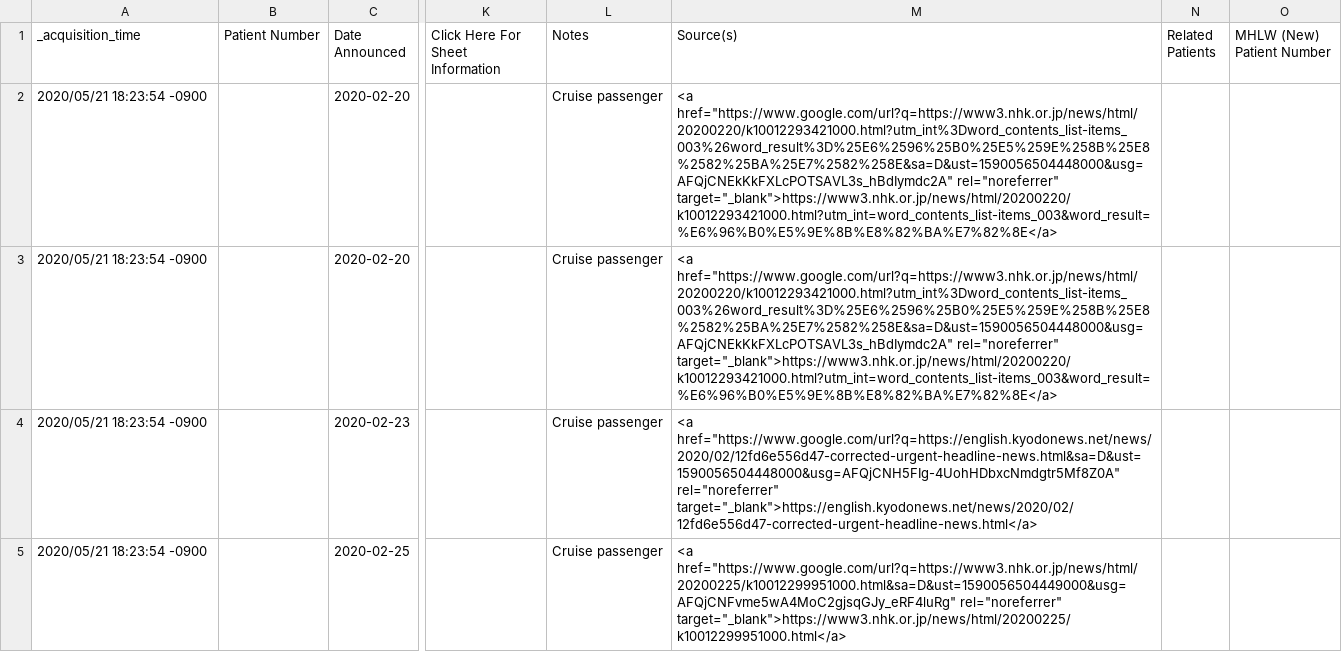
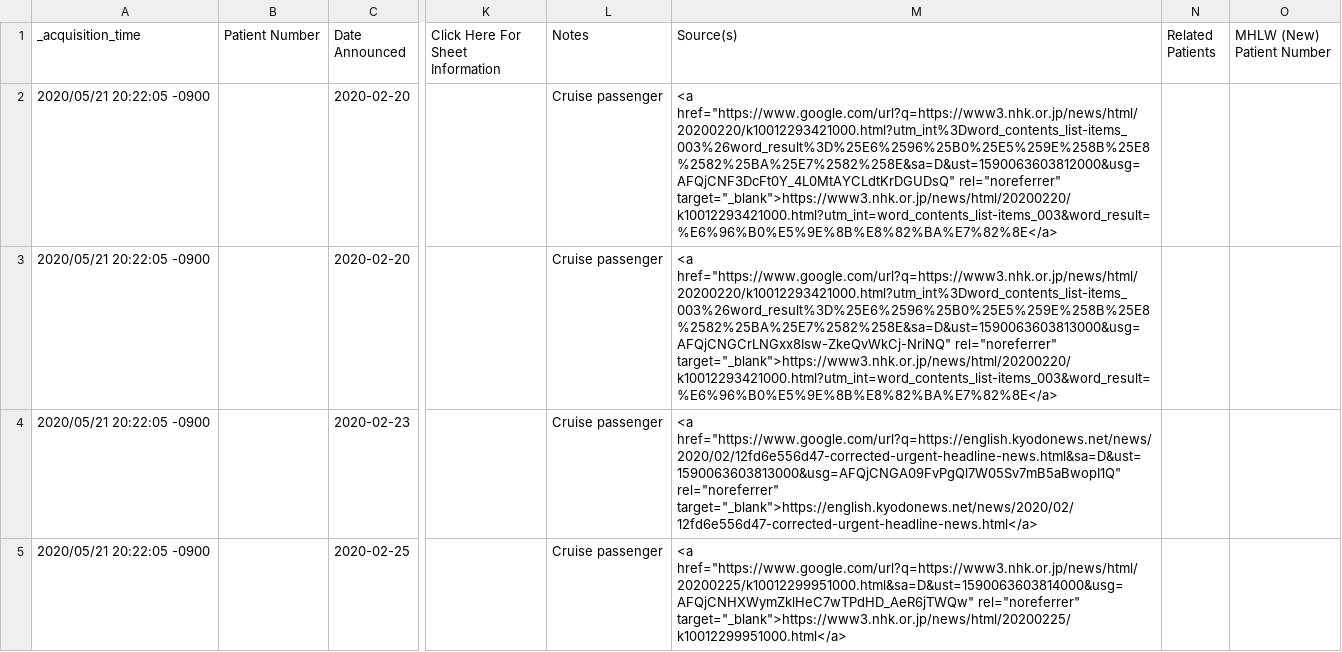
Before and after one commit to s-yamano/Splunk-COVID19-Japan, a CSV file: covid19-japan/lookups/Diamond_Princess_Patient_Data.csv, drawn as a sheet; only a part is shown, gaps mark what is left out; the diff covers the shown part only; the diff names each change by its address in the sheet, - before the commit and + after, or states it on an @@ line.

```diff
--- a/covid19-japan/lookups/Diamond_Princess_Patient_Data.csv
+++ b/covid19-japan/lookups/Diamond_Princess_Patient_Data.csv
-A2:A5 (_acquisition_time): 2020/05/21 18:23:54 -0900
+A2:A5 (_acquisition_time): 2020/05/21 20:22:05 -0900
-M2 (Source(s)): <a href="https://www.google.com/url?q=https://www3.nhk.or.jp/news/html/20200220/k10012293421000.html?utm_int%3Dword_contents_list-items_003%26word_result%3D%25E6%2596%25B0%25E5%259E%258B%25E8%2582%25BA%25E7%2582%258E&sa=D&ust=1590056504448000&usg=AFQjCNEkKkFXLcPOTSAVL3s_hBdIymdc2A" rel="noreferrer" target="_blank">https://www3.nhk.or.jp/news/html/20200220/k10012293421000.html?utm_int=word_contents_list-items_003&word_result=%E6%96%B0%E5%9E%8B%E8%82%BA%E7%82%8E</a>
+M2 (Source(s)): <a href="https://www.google.com/url?q=https://www3.nhk.or.jp/news/html/20200220/k10012293421000.html?utm_int%3Dword_contents_list-items_003%26word_result%3D%25E6%2596%25B0%25E5%259E%258B%25E8%2582%25BA%25E7%2582%258E&sa=D&ust=1590063603812000&usg=AFQjCNF3DcFt0Y_4L0MtAYCLdtKrDGUDsQ" rel="noreferrer" target="_blank">https://www3.nhk.or.jp/news/html/20200220/k10012293421000.html?utm_int=word_contents_list-items_003&word_result=%E6%96%B0%E5%9E%8B%E8%82%BA%E7%82%8E</a>
-M3 (Source(s)): <a href="https://www.google.com/url?q=https://www3.nhk.or.jp/news/html/20200220/k10012293421000.html?utm_int%3Dword_contents_list-items_003%26word_result%3D%25E6%2596%25B0%25E5%259E%258B%25E8%2582%25BA%25E7%2582%258E&sa=D&ust=1590056504448000&usg=AFQjCNEkKkFXLcPOTSAVL3s_hBdIymdc2A" rel="noreferrer" target="_blank">https://www3.nhk.or.jp/news/html/20200220/k10012293421000.html?utm_int=word_contents_list-items_003&word_result=%E6%96%B0%E5%9E%8B%E8%82%BA%E7%82%8E</a>
+M3 (Source(s)): <a href="https://www.google.com/url?q=https://www3.nhk.or.jp/news/html/20200220/k10012293421000.html?utm_int%3Dword_contents_list-items_003%26word_result%3D%25E6%2596%25B0%25E5%259E%258B%25E8%2582%25BA%25E7%2582%258E&sa=D&ust=1590063603813000&usg=AFQjCNGCrLNGxx8Isw-ZkeQvWkCj-NriNQ" rel="noreferrer" target="_blank">https://www3.nhk.or.jp/news/html/20200220/k10012293421000.html?utm_int=word_contents_list-items_003&word_result=%E6%96%B0%E5%9E%8B%E8%82%BA%E7%82%8E</a>
-M4 (Source(s)): <a href="https://www.google.com/url?q=https://english.kyodonews.net/news/2020/02/12fd6e556d47-corrected-urgent-headline-news.html&sa=D&ust=1590056504448000&usg=AFQjCNH5FIg-4UohHDbxcNmdgtr5Mf8Z0A" rel="noreferrer" target="_blank">https://english.kyodonews.net/news/2020/02/12fd6e556d47-corrected-urgent-headline-news.html</a>
+M4 (Source(s)): <a href="https://www.google.com/url?q=https://english.kyodonews.net/news/2020/02/12fd6e556d47-corrected-urgent-headline-news.html&sa=D&ust=1590063603813000&usg=AFQjCNGA09FvPgQl7W05Sv7mB5aBwopI1Q" rel="noreferrer" target="_blank">https://english.kyodonews.net/news/2020/02/12fd6e556d47-corrected-urgent-headline-news.html</a>
-M5 (Source(s)): <a href="https://www.google.com/url?q=https://www3.nhk.or.jp/news/html/20200225/k10012299951000.html&sa=D&ust=1590056504449000&usg=AFQjCNFvme5wA4MoC2gjsqGJy_eRF4luRg" rel="noreferrer" target="_blank">https://www3.nhk.or.jp/news/html/20200225/k10012299951000.html</a>
+M5 (Source(s)): <a href="https://www.google.com/url?q=https://www3.nhk.or.jp/news/html/20200225/k10012299951000.html&sa=D&ust=1590063603814000&usg=AFQjCNHXWymZklHeC7wTPdHD_AeR6jTWQw" rel="noreferrer" target="_blank">https://www3.nhk.or.jp/news/html/20200225/k10012299951000.html</a>
```
Also changed, not shown: 6 edited cells elsewhere in this file, covid19-japan/lookups/Aichi.csv, covid19-japan/lookups/Chiba.csv, 12 other files.
